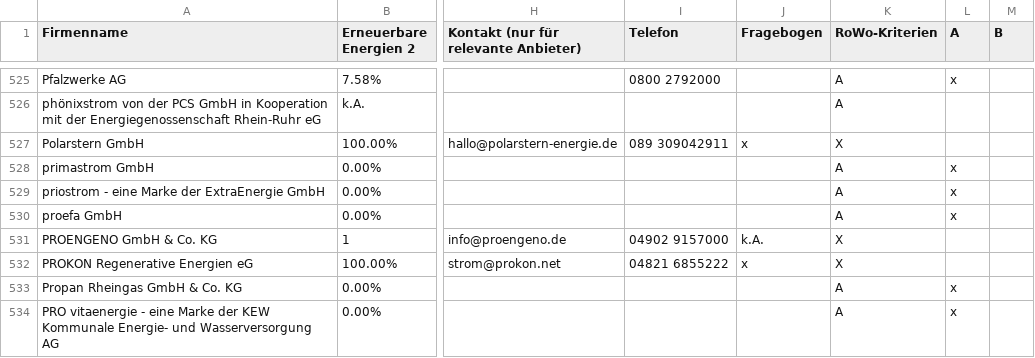
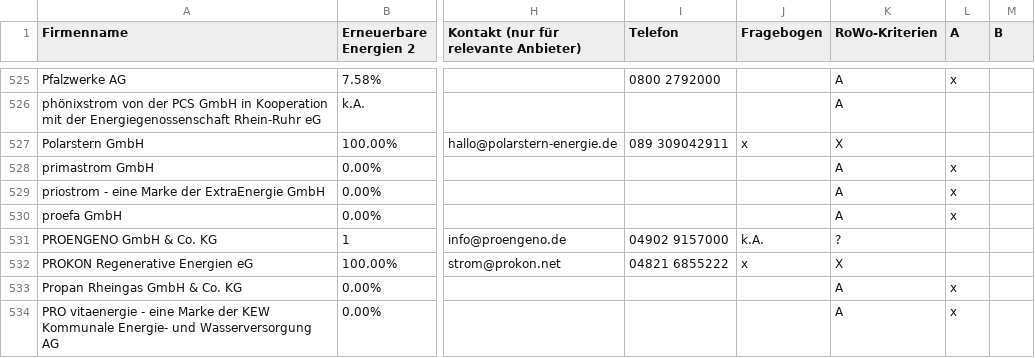
Before and after one commit to Datenschule/oekostromreport-data, a CSV file: assets/data-src/providers-november-2019.csv, drawn as a sheet; only a part is shown, gaps mark what is left out; the diff names each change by its address in the sheet, - before the commit and + after, or states it on an @@ line.

```diff
--- a/assets/data-src/providers-november-2019.csv
+++ b/assets/data-src/providers-november-2019.csv
-K531 (RoWo-Kriterien): X
+K531 (RoWo-Kriterien): ?
```
Also changed, not shown: assets/data-src/kriterien.csv, assets/data/criteria.csv, 6 other files.
